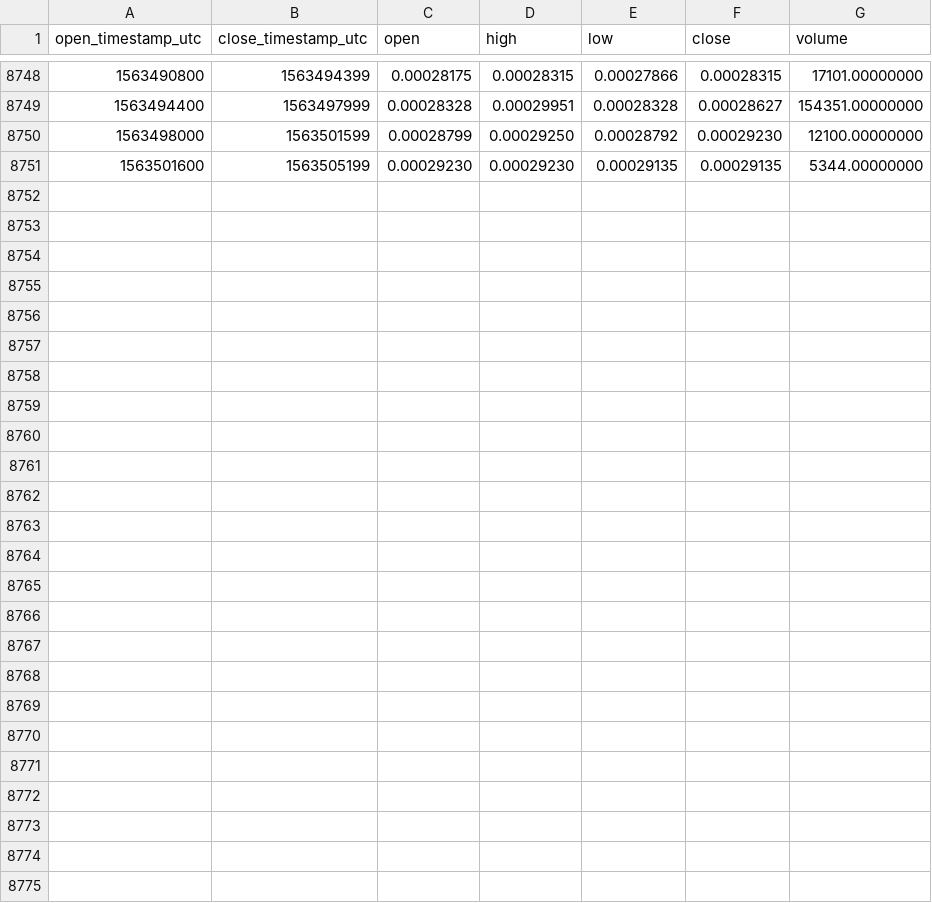
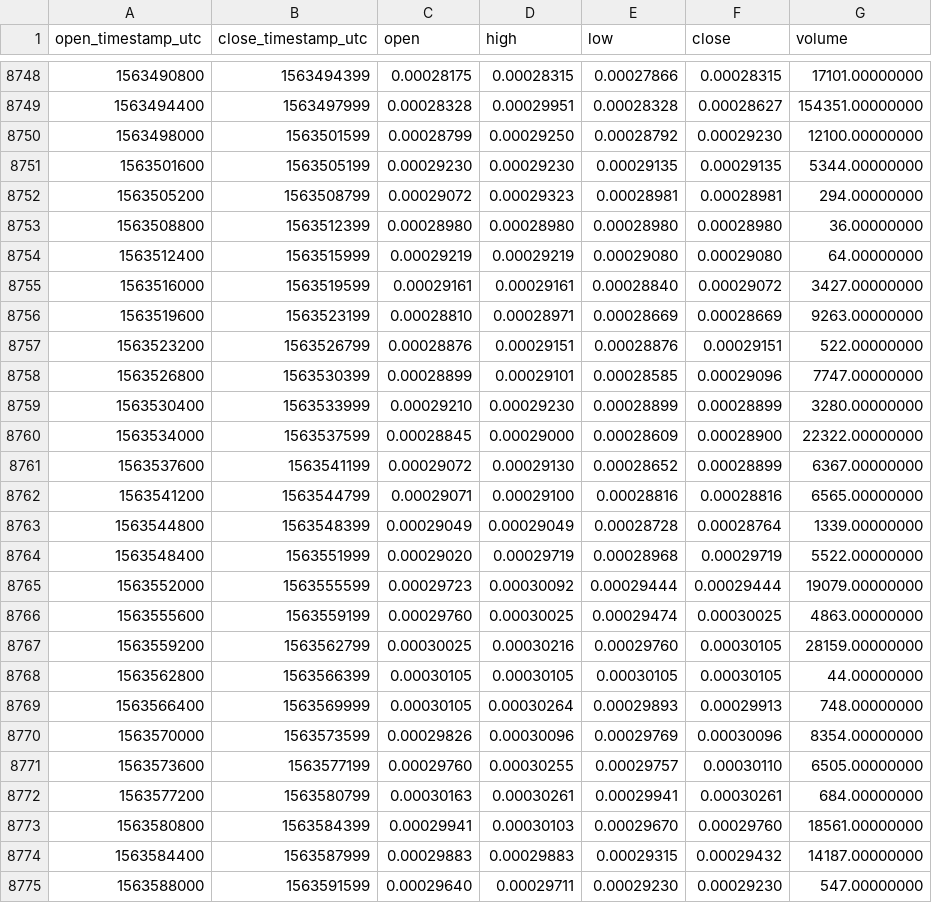
Before and after one commit to cryptobigbro/binance-ARDRETH, a CSV file: binance-ARDRETH-1h.csv, drawn as a sheet; only a part is shown, gaps mark what is left out.

Commit message:
Update OHLCV data.

```diff
--- a/binance-ARDRETH-1h.csv
+++ b/binance-ARDRETH-1h.csv
@@ -8751 +8751,25 @@ open_timestamp_utc,close_timestamp_utc,open,high,low,close,volume
 1563501600,1563505199,0.00029230,0.00029230,0.00029135,0.00029135,5344.00000000
+1563505200,1563508799,0.00029072,0.00029323,0.00028981,0.00028981,294.00000000
+1563508800,1563512399,0.00028980,0.00028980,0.00028980,0.00028980,36.00000000
+1563512400,1563515999,0.00029219,0.00029219,0.00029080,0.00029080,64.00000000
+1563516000,1563519599,0.00029161,0.00029161,0.00028840,0.00029072,3427.00000000
+1563519600,1563523199,0.00028810,0.00028971,0.00028669,0.00028669,9263.00000000
+1563523200,1563526799,0.00028876,0.00029151,0.00028876,0.00029151,522.00000000
+1563526800,1563530399,0.00028899,0.00029101,0.00028585,0.00029096,7747.00000000
+1563530400,1563533999,0.00029210,0.00029230,0.00028899,0.00028899,3280.00000000
+1563534000,1563537599,0.00028845,0.00029000,0.00028609,0.00028900,22322.00000000
+1563537600,1563541199,0.00029072,0.00029130,0.00028652,0.00028899,6367.00000000
+1563541200,1563544799,0.00029071,0.00029100,0.00028816,0.00028816,6565.00000000
+1563544800,1563548399,0.00029049,0.00029049,0.00028728,0.00028764,1339.00000000
+1563548400,1563551999,0.00029020,0.00029719,0.00028968,0.00029719,5522.00000000
+1563552000,1563555599,0.00029723,0.00030092,0.00029444,0.00029444,19079.00000000
+1563555600,1563559199,0.00029760,0.00030025,0.00029474,0.00030025,4863.00000000
+1563559200,1563562799,0.00030025,0.00030216,0.00029760,0.00030105,28159.00000000
+1563562800,1563566399,0.00030105,0.00030105,0.00030105,0.00030105,44.00000000
+1563566400,1563569999,0.00030105,0.00030264,0.00029893,0.00029913,748.00000000
+1563570000,1563573599,0.00029826,0.00030096,0.00029769,0.00030096,8354.00000000
+1563573600,1563577199,0.00029760,0.00030255,0.00029757,0.00030110,6505.00000000
+1563577200,1563580799,0.00030163,0.00030261,0.00029941,0.00030261,684.00000000
+1563580800,1563584399,0.00029941,0.00030103,0.00029670,0.00029760,18561.00000000
+1563584400,1563587999,0.00029883,0.00029883,0.00029315,0.00029432,14187.00000000
+1563588000,1563591599,0.00029640,0.00029711,0.00029230,0.00029230,547.00000000
```
Also changed, not shown: binance-ARDRETH-1d.csv.
